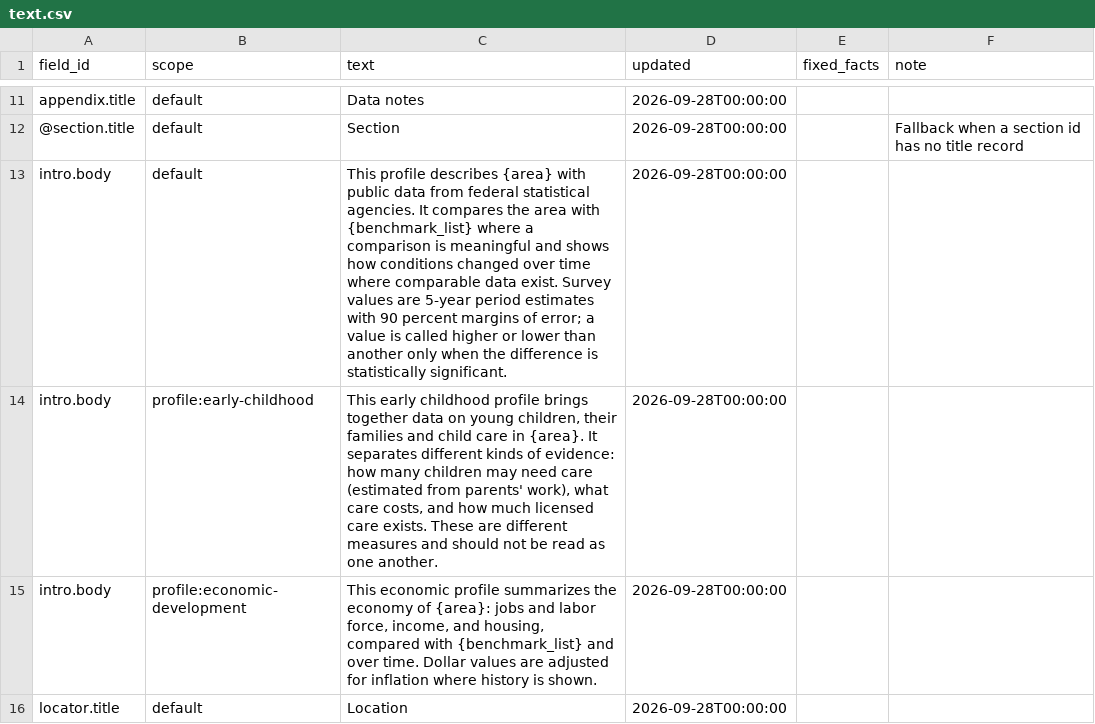
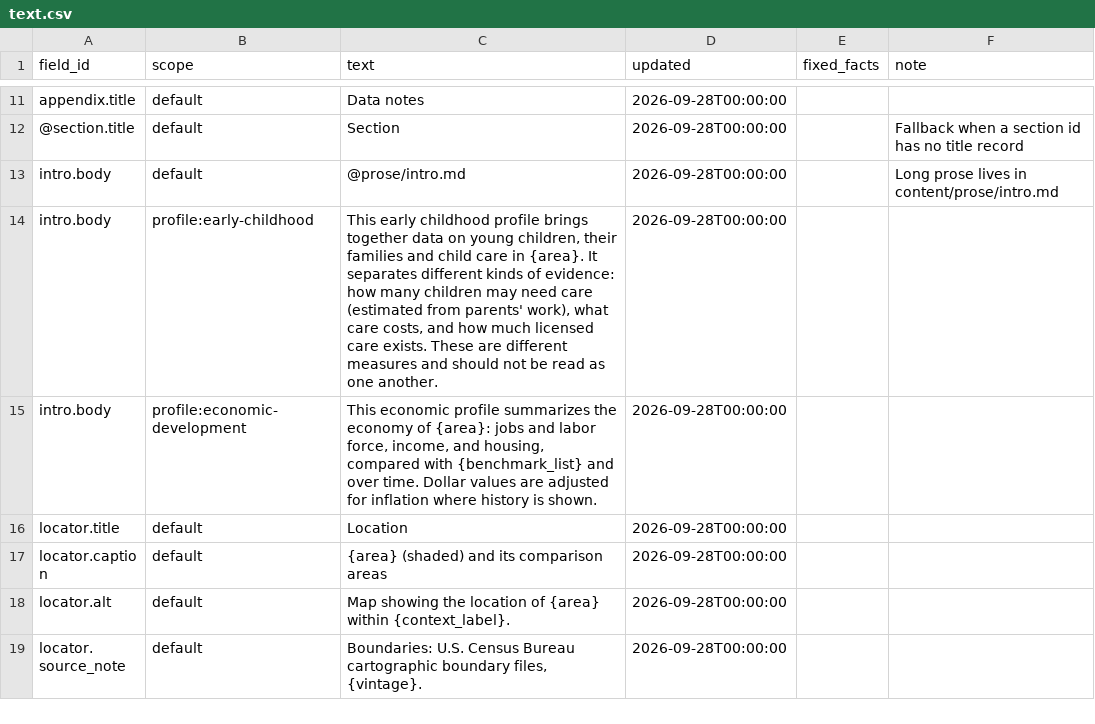
Before and after one commit to jpbranson/geo-report-gen, a CSV file: content/text.csv, drawn as a sheet; only a part is shown, gaps mark what is left out; the shorter side is filled out with more unchanged rows.

```diff
--- a/content/text.csv
+++ b/content/text.csv
@@ -12,3 +12,3 @@ appendix.title,default,Data notes,2026-09-28T00:00:00,,
 @section.title,default,Section,2026-09-28T00:00:00,,Fallback when a section id has no title record
-intro.body,default,This profile describes {area} with public data from federal statistical agencies. It compares the area with {benchmark_list} where a comparison is meaningful and shows how conditions changed over time where comparable data exist. Survey values are 5-year period estimates with 90 percent margins of error; a value is called higher or lower than another only when the difference is statistically significant.,2026-09-28T00:00:00,,
+intro.body,default,@prose/intro.md,2026-09-28T00:00:00,,Long prose lives in content/prose/intro.md
 intro.body,profile:early-childhood,"This early childhood profile brings together data on young children, their families and child care in {area}. It separates different kinds of evidence: how many children may need care (estimated from parents' work), what care costs, and how much licensed care exists. These are different measures and should not be read as one another.",2026-09-28T00:00:00,,
```
Also changed, not shown: config/settings.csv, 14 other files.
